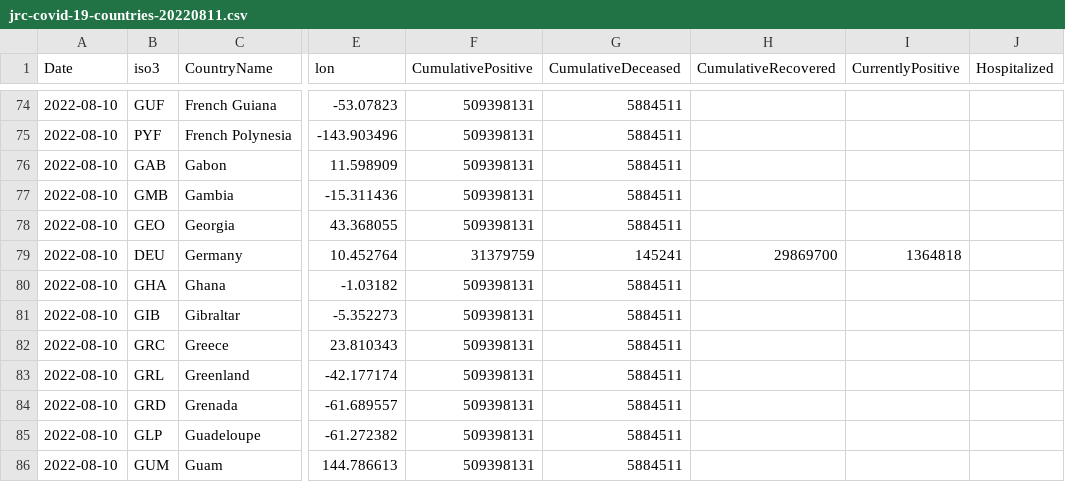
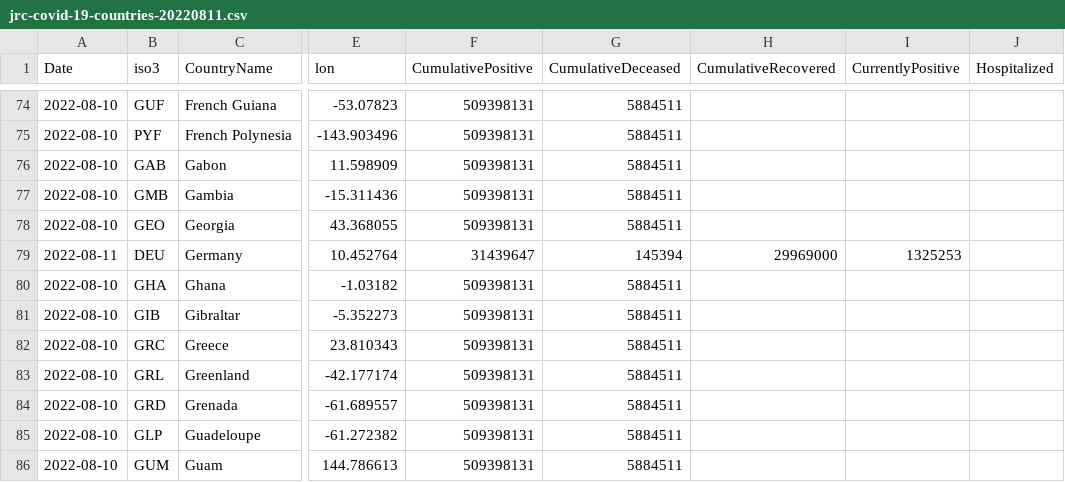
Before and after one commit to romyhansum/COVID-19, a CSV file: data-by-country/jrc-covid-19-countries-20220811.csv, drawn as a sheet; only a part is shown, gaps mark what is left out; the diff names each change by its address in the sheet, - before the commit and + after, or states it on an @@ line.

```diff
--- a/data-by-country/jrc-covid-19-countries-20220811.csv
+++ b/data-by-country/jrc-covid-19-countries-20220811.csv
-A79 (Date): 2022-08-10
+A79 (Date): 2022-08-11
-F79 (CumulativePositive): 31379759
+F79 (CumulativePositive): 31439647
-G79 (CumulativeDeceased): 145241
+G79 (CumulativeDeceased): 145394
-H79 (CumulativeRecovered): 29869700
+H79 (CumulativeRecovered): 29969000
-I79 (CurrentlyPositive): 1364818
+I79 (CurrentlyPositive): 1325253
```
Also changed, not shown: data-by-country/jrc-covid-19-countries-latest.csv, data-of-world/jrc-covid-19-world-latest.csv, 5 other files.
